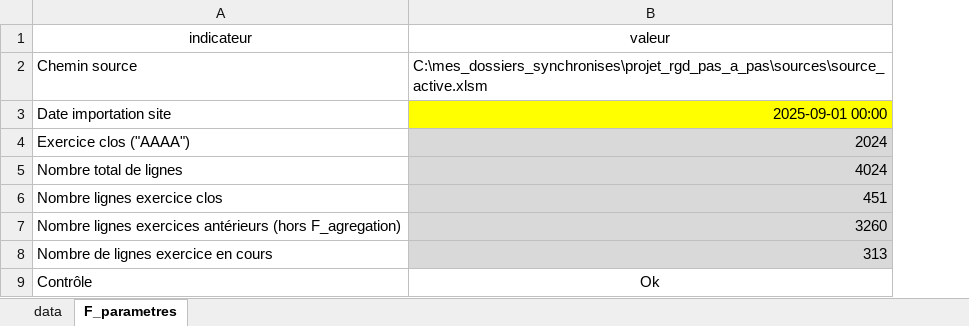
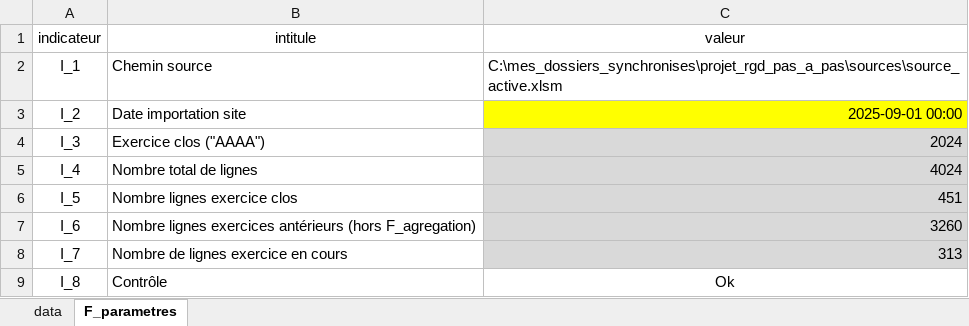
Before and after one commit to Caplande/Projet_RGD_pas_a_pas, an Excel workbook: sources/source_active.xlsm, sheet F_parametres, drawn as a sheet; values as stored, in another font and other column widths than the file's, no borders; conditional formats not drawn; addresses are those after the commit; the diff names each change by its address in the sheet, - before the commit and + after, or states it on an @@ line.

Commit message:
Remise à niveau du peuplement des tables t_base_data et t_lexique_cles (tous les groupes sont déterminés)

```diff
--- a/sources/source_active.xlsm (sheet F_parametres)
+++ b/sources/source_active.xlsm (sheet F_parametres)
+column A (indicateur), rows 2-9: I_1 | I_2 | I_3 | I_4 | I_5 | I_6 | I_7 | I_8
-B1: indicateur
+B1: intitule
```
Also changed, not shown: formulas that keep their value, 7 other files.
